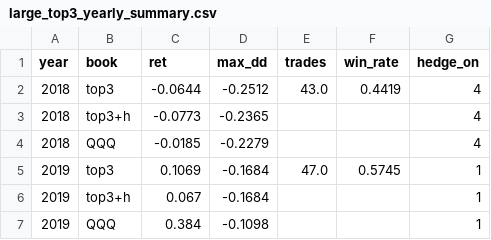
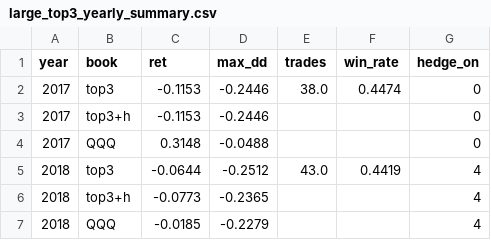
Before and after one commit to victor-huang/alpha_tech_tracker, a CSV file: alpha_tech_tracker/research/top_performers_output/uptrend_formation/top_n_by_year/large_top3_yearly_summary.csv, drawn as a sheet; only a part is shown; the shorter side is filled out with more unchanged rows; the diff names each change by its address in the sheet, - before the commit and + after, or states it on an @@ line.

```diff
--- a/alpha_tech_tracker/research/top_performers_output/uptrend_formation/top_n_by_year/large_top3_yearly_summary.csv
+++ b/alpha_tech_tracker/research/top_performers_output/uptrend_formation/top_n_by_year/large_top3_yearly_summary.csv
+row 2: 2017 | top3 | -0.1153 | -0.2446 | 38.0 | 0.4474 | 0
+row 3: 2017 | top3+h | -0.1153 | -0.2446 |  |  | 0
+row 4: 2017 | QQQ | 0.3148 | -0.0488 |  |  | 0
```
Also changed, not shown: alpha_tech_tracker/research/top_performers_output/uptrend_formation/top_n_by_year/hedged_yearly_summary.csv, alpha_tech_tracker/research/top_performers_output/uptrend_formation/top_n_by_year/large_top3_monthly_pnl.csv, 11 other files.
